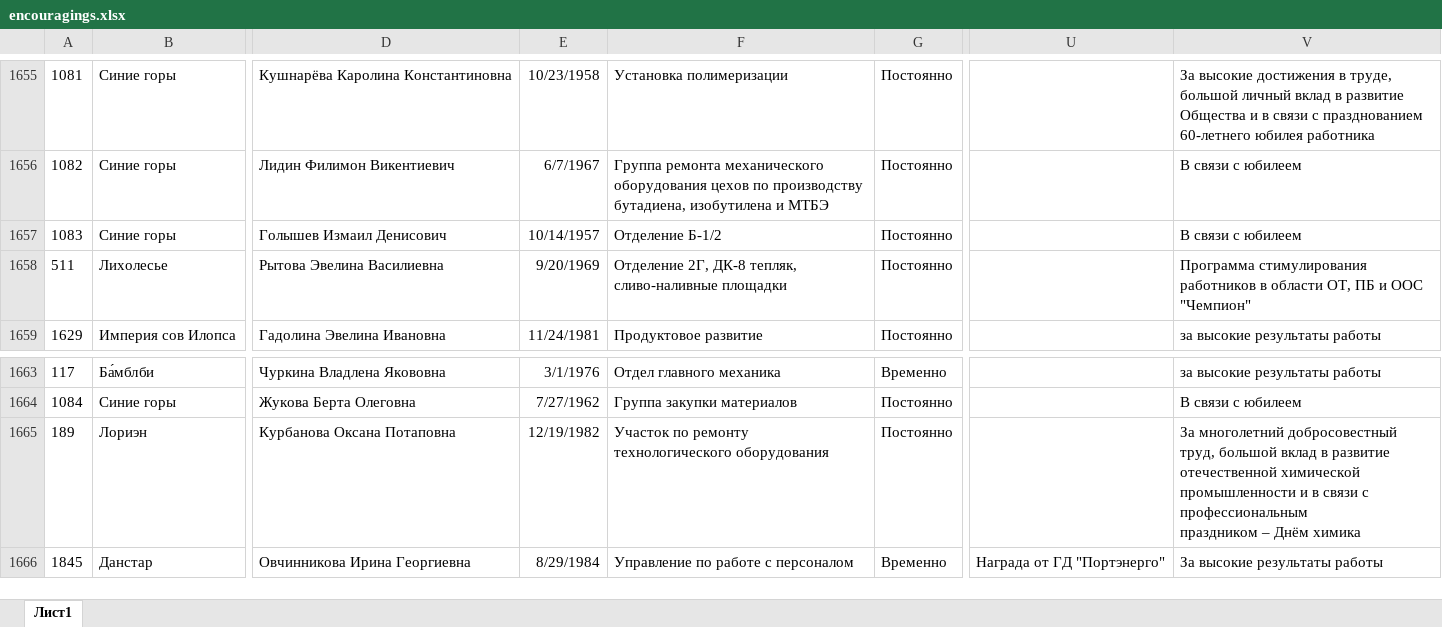
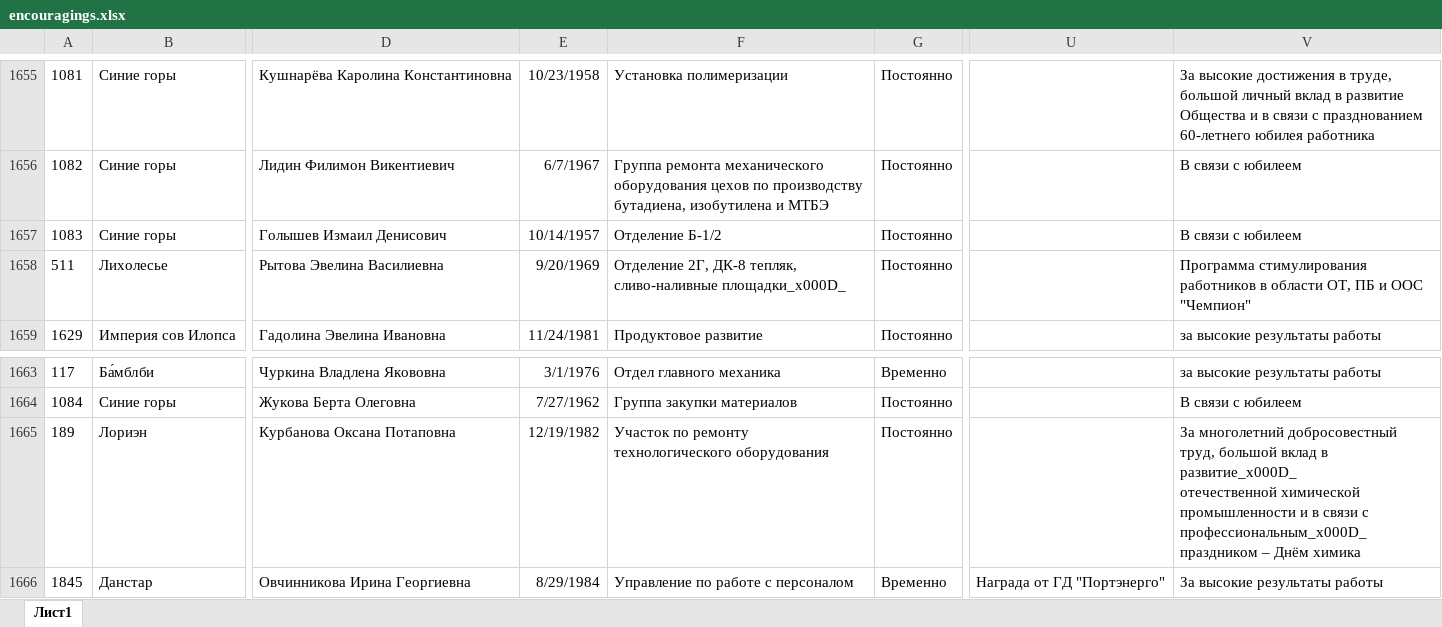
Before and after one commit to floor10/tour-distributor, an Excel workbook: dataset/encouragings.xlsx, sheet Лист1, drawn as a sheet; only a part is shown, gaps mark what is left out; values as stored, in another font and other column widths than the file's, no borders; charts and pictures not drawn; ↵ is a line break in a cell; the diff covers the shown part only; the diff names each change by its address in the sheet, - before the commit and + after, or states it on an @@ line.

```diff
--- a/dataset/encouragings.xlsx (sheet Лист1)
+++ b/dataset/encouragings.xlsx (sheet Лист1)
-F1658: …тепляк, сливо-наливные площадки
+F1658: …тепляк, сливо-наливные площадки_x000D_
-V1665: …вклад в развитие ↵ отечественной химической промышленности и в связи с профессиональным ↵ праздником –…
+V1665: …вклад в развитие_x000D_ ↵ отечественной химической промышленности и в связи с профессиональным_x000D_ ↵ праздником –…
```
Also changed, not shown: 1 added row, 1 removed row and 10 edited cells elsewhere in this sheet, charts or pictures, dataset/best_members.xlsx, dataset/guardians.xlsx, 3 other files.
